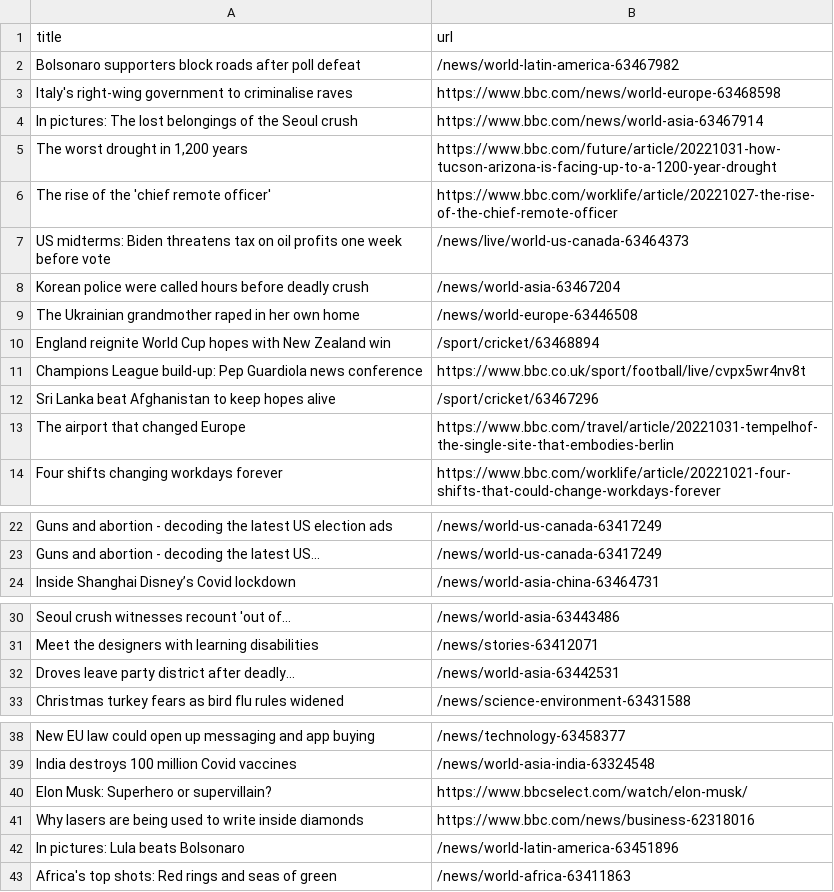
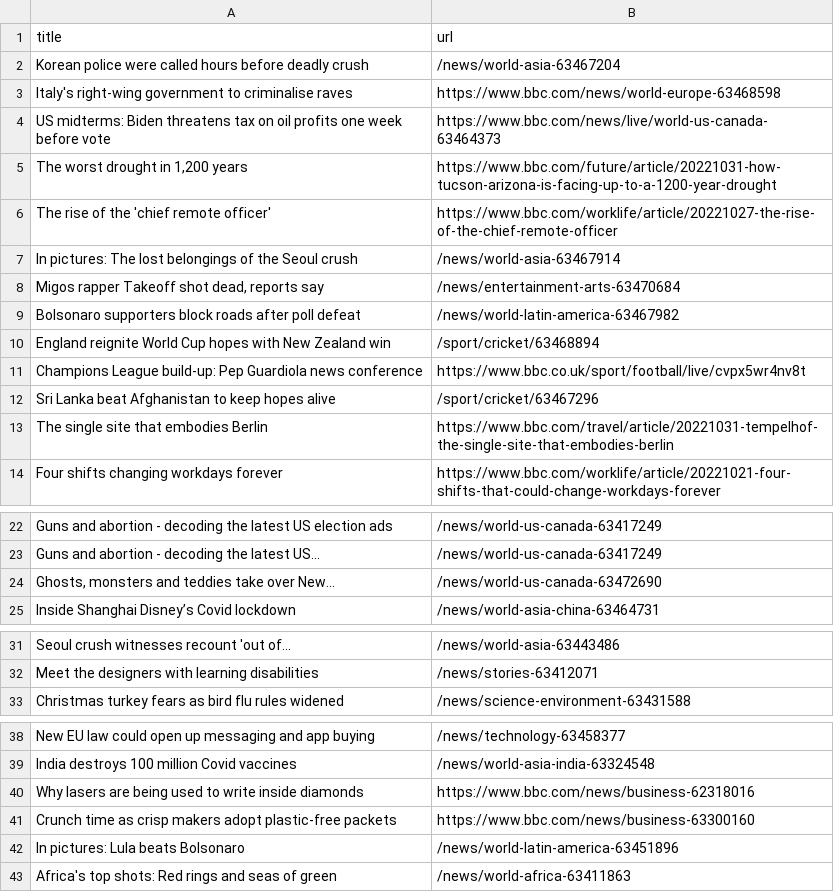
Before and after one commit to amanda-chn/automatic-scraper-bbc, a CSV file: bbc.csv, drawn as a sheet; only a part is shown, gaps mark what is left out.

```diff
--- a/bbc.csv
+++ b/bbc.csv
@@ -1,10 +1,10 @@
 title,url
-Bolsonaro supporters block roads after poll defeat,/news/world-latin-america-63467982
+Korean police were called hours before deadly crush,/news/world-asia-63467204
 Italy's right-wing government to criminalise raves,https://www.bbc.com/news/world-europe-63468598
-In pictures: The lost belongings of the Seoul crush,https://www.bbc.com/news/world-asia-63467914
+US midterms: Biden threatens tax on oil profits one week before vote,https://www.bbc.com/news/live/world-us-canada-63464373
 "The worst drought in 1,200 years",https://www.bbc.com/future/article/20221031-how-tucson-arizona-is-facing-up-to-a-1200-year-drought
 The rise of the 'chief remote officer',https://www.bbc.com/worklife/article/20221027-the-rise-of-the-chief-remote-officer
-US midterms: Biden threatens tax on oil profits one week before vote,/news/live/world-us-canada-63464373
-Korean police were called hours before deadly crush,/news/world-asia-63467204
-The Ukrainian grandmother raped in her own home,/news/world-europe-63446508
+In pictures: The lost belongings of the Seoul crush,/news/world-asia-63467914
+"Migos rapper Takeoff shot dead, reports say",/news/entertainment-arts-63470684
+Bolsonaro supporters block roads after poll defeat,/news/world-latin-america-63467982
 England reignite World Cup hopes with New Zealand win,/sport/cricket/63468894
@@ -12,3 +12,3 @@ Champions League build-up: Pep Guardiola news conference,https://www.bbc.co.uk/s
 Sri Lanka beat Afghanistan to keep hopes alive,/sport/cricket/63467296
-The airport that changed Europe,https://www.bbc.com/travel/article/20221031-tempelhof-the-single-site-that-embodies-berlin
+The single site that embodies Berlin,https://www.bbc.com/travel/article/20221031-tempelhof-the-single-site-that-embodies-berlin
 Four shifts changing workdays forever,https://www.bbc.com/worklife/article/20221021-four-shifts-that-could-change-workdays-forever
@@ -23,2 +23,3 @@ Guns and abortion - decoding the latest US election ads,/news/world-us-canada-63
 Guns and abortion - decoding the latest US...,/news/world-us-canada-63417249
+"Ghosts, monsters and teddies take over New...",/news/world-us-canada-63472690
 Inside Shanghai Disney’s Covid lockdown,/news/world-asia-china-63464731
@@ -31,3 +32,2 @@ Seoul crush witnesses recount 'out of...,/news/world-asia-63443486
 Meet the designers with learning disabilities,/news/stories-63412071
-Droves leave party district after deadly...,/news/world-asia-63442531
 Christmas turkey fears as bird flu rules widened,/news/science-environment-63431588
@@ -39,4 +39,4 @@ New EU law could open up messaging and app buying,/news/technology-63458377
 India destroys 100 million Covid vaccines,/news/world-asia-india-63324548
-Elon Musk: Superhero or supervillain?,https://www.bbcselect.com/watch/elon-musk/
 Why lasers are being used to write inside diamonds,https://www.bbc.com/news/business-62318016
+Crunch time as crisp makers adopt plastic-free packets,https://www.bbc.com/news/business-63300160
 In pictures: Lula beats Bolsonaro,/news/world-latin-america-63451896
```
